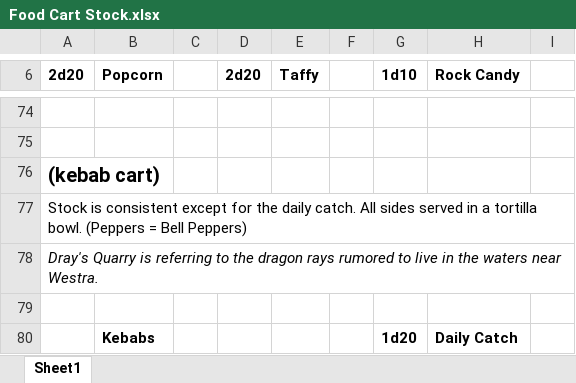
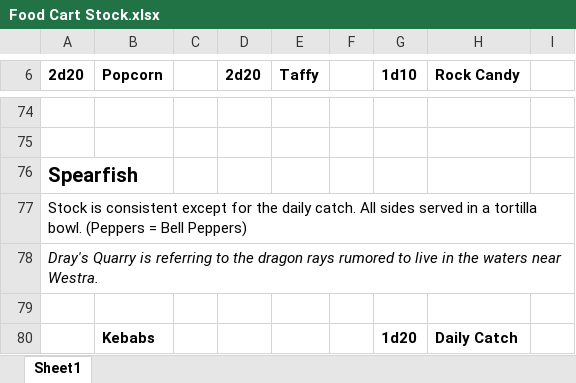
Before and after one commit to shocked-anguilliform/shocked-anguilliform.github.io, an Excel workbook: npcs/Food Cart Stock.xlsx, sheet Sheet1, drawn as a sheet; only a part is shown, gaps mark what is left out; values as stored, in another font and other column widths than the file's, no borders; the diff names each change by its address in the sheet, - before the commit and + after, or states it on an @@ line.

```diff
--- a/npcs/Food Cart Stock.xlsx (sheet Sheet1)
+++ b/npcs/Food Cart Stock.xlsx (sheet Sheet1)
-A76 (2d20): (kebab cart)
+A76 (2d20): Spearfish
```
Also changed, not shown: 5 other files.
